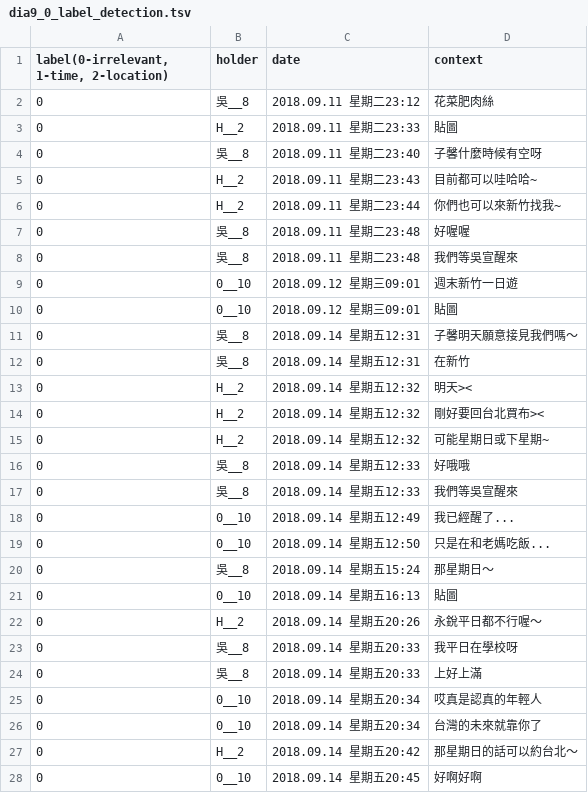
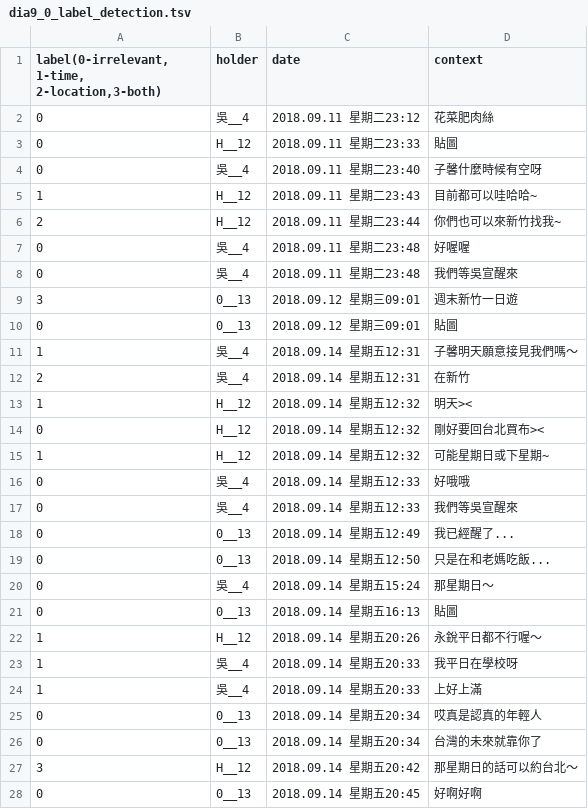
Before and after one commit to lemon37564/1092_opinion_analysis, a TSV file: text_to_tsv_detection/label_detection/dia9_0_label_detection.tsv, drawn as a sheet; only a part is shown; the diff covers the shown part only.

```diff
--- a/text_to_tsv_detection/label_detection/dia9_0_label_detection.tsv
+++ b/text_to_tsv_detection/label_detection/dia9_0_label_detection.tsv
@@ -1,28 +1,28 @@
-label(0-irrelevant, 1-time, 2-location)	holder	date	context
-0	吳__8	2018.09.11 星期二23:12	 花菜肥肉絲
-0	H__2	2018.09.11 星期二23:33	 貼圖
-0	吳__8	2018.09.11 星期二23:40	 子馨什麼時候有空呀
-0	H__2	2018.09.11 星期二23:43	 目前都可以哇哈哈~
-0	H__2	2018.09.11 星期二23:44	 你們也可以來新竹找我~
-0	吳__8	2018.09.11 星期二23:48	 好喔喔
-0	吳__8	2018.09.11 星期二23:48	 我們等吳宣醒來
-0	0__10	2018.09.12 星期三09:01	 週末新竹一日遊
-0	0__10	2018.09.12 星期三09:01	 貼圖
-0	吳__8	2018.09.14 星期五12:31	 子馨明天願意接見我們嗎～
-0	吳__8	2018.09.14 星期五12:31	 在新竹
-0	H__2	2018.09.14 星期五12:32	 明天><
-0	H__2	2018.09.14 星期五12:32	 剛好要回台北買布><
-0	H__2	2018.09.14 星期五12:32	 可能星期日或下星期~
-0	吳__8	2018.09.14 星期五12:33	 好哦哦
-0	吳__8	2018.09.14 星期五12:33	 我們等吳宣醒來
-0	0__10	2018.09.14 星期五12:49	 我已經醒了...
-0	0__10	2018.09.14 星期五12:50	 只是在和老媽吃飯...
-0	吳__8	2018.09.14 星期五15:24	 那星期日～
-0	0__10	2018.09.14 星期五16:13	 貼圖
-0	H__2	2018.09.14 星期五20:26	 永銳平日都不行喔～
-0	吳__8	2018.09.14 星期五20:33	 我平日在學校呀
-0	吳__8	2018.09.14 星期五20:33	 上好上滿
-0	0__10	2018.09.14 星期五20:34	 哎真是認真的年輕人
-0	0__10	2018.09.14 星期五20:34	 台灣的未來就靠你了
-0	H__2	2018.09.14 星期五20:42	 那星期日的話可以約台北～
-0	0__10	2018.09.14 星期五20:45	 好啊好啊
+label(0-irrelevant, 1-time, 2-location,3-both)	holder	date	context
+0	吳__4	2018.09.11 星期二23:12	 花菜肥肉絲
+0	H__12	2018.09.11 星期二23:33	 貼圖
+0	吳__4	2018.09.11 星期二23:40	 子馨什麼時候有空呀
+1	H__12	2018.09.11 星期二23:43	 目前都可以哇哈哈~
+2	H__12	2018.09.11 星期二23:44	 你們也可以來新竹找我~
+0	吳__4	2018.09.11 星期二23:48	 好喔喔
+0	吳__4	2018.09.11 星期二23:48	 我們等吳宣醒來
+3	0__13	2018.09.12 星期三09:01	 週末新竹一日遊
+0	0__13	2018.09.12 星期三09:01	 貼圖
+1	吳__4	2018.09.14 星期五12:31	 子馨明天願意接見我們嗎～
+2	吳__4	2018.09.14 星期五12:31	 在新竹
+1	H__12	2018.09.14 星期五12:32	 明天><
+0	H__12	2018.09.14 星期五12:32	 剛好要回台北買布><
+1	H__12	2018.09.14 星期五12:32	 可能星期日或下星期~
+0	吳__4	2018.09.14 星期五12:33	 好哦哦
+0	吳__4	2018.09.14 星期五12:33	 我們等吳宣醒來
+0	0__13	2018.09.14 星期五12:49	 我已經醒了...
+0	0__13	2018.09.14 星期五12:50	 只是在和老媽吃飯...
+0	吳__4	2018.09.14 星期五15:24	 那星期日～
+0	0__13	2018.09.14 星期五16:13	 貼圖
+1	H__12	2018.09.14 星期五20:26	 永銳平日都不行喔～
+1	吳__4	2018.09.14 星期五20:33	 我平日在學校呀
+1	吳__4	2018.09.14 星期五20:33	 上好上滿
+0	0__13	2018.09.14 星期五20:34	 哎真是認真的年輕人
+0	0__13	2018.09.14 星期五20:34	 台灣的未來就靠你了
+3	H__12	2018.09.14 星期五20:42	 那星期日的話可以約台北～
+0	0__13	2018.09.14 星期五20:45	 好啊好啊
```
Also changed, not shown: 156 edited cells elsewhere in this file, text_to_tsv_detection/label_detection/dia8_0_label_detection.tsv, text_to_tsv_detection/label_detection/dia8_1_label_detection.tsv, 19 other files.
